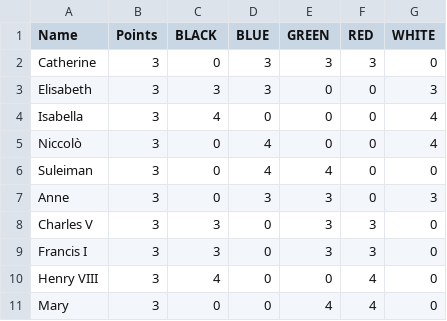
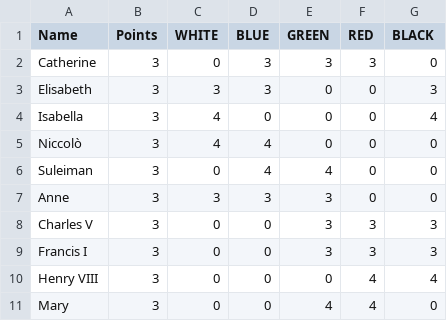
Before and after one commit to raetan2023/cs102-splendor-project, a CSV file: data/nobles.csv, drawn as a sheet.

```diff
--- a/data/nobles.csv
+++ b/data/nobles.csv
@@ -1,2 +1,2 @@
-Name,Points,BLACK,BLUE,GREEN,RED,WHITE
+Name,Points,WHITE,BLUE,GREEN,RED,BLACK
 Catherine,3,0,3,3,3,0
@@ -4,8 +4,8 @@ Elisabeth,3,3,3,0,0,3
 Isabella,3,4,0,0,0,4
-Niccolò,3,0,4,0,0,4
+Niccolò,3,4,4,0,0,0
 Suleiman,3,0,4,4,0,0
-Anne,3,0,3,3,0,3
-Charles V,3,3,0,3,3,0
-Francis I,3,3,0,3,3,0
-Henry VIII,3,4,0,0,4,0
+Anne,3,3,3,3,0,0
+Charles V,3,0,0,3,3,3
+Francis I,3,0,0,3,3,3
+Henry VIII,3,0,0,0,4,4
 Mary,3,0,0,4,4,0
```
Also changed, not shown: 4 other files.
